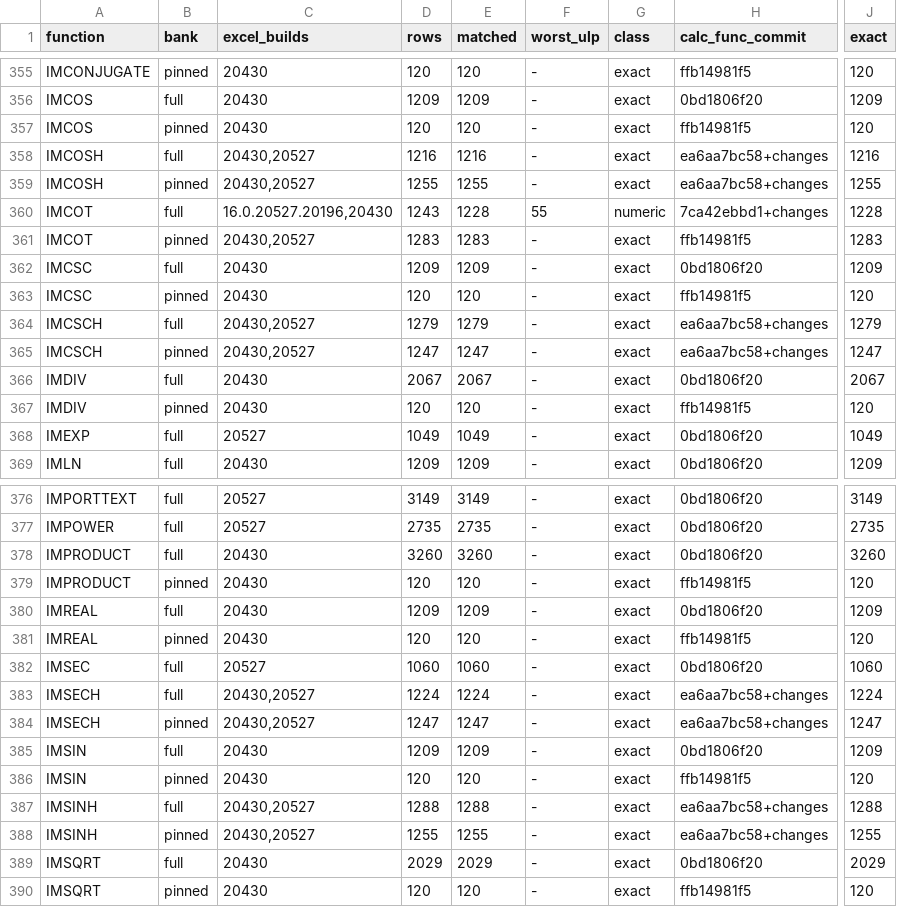
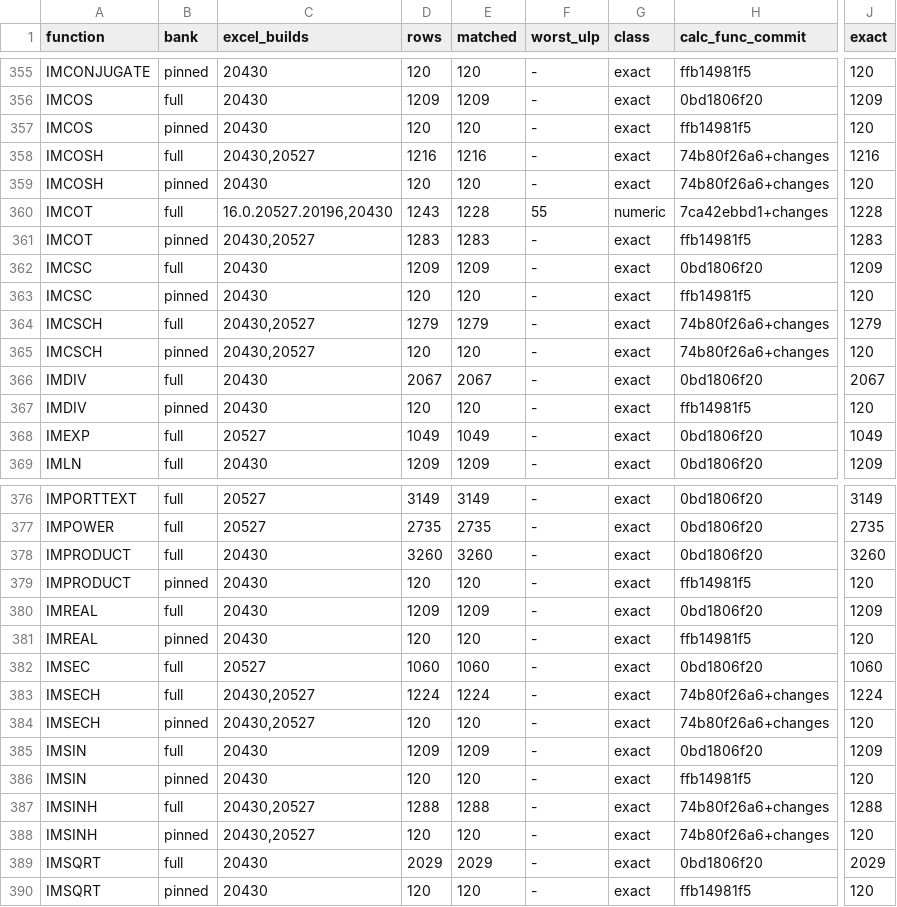
Before and after one commit to DnaCalc/DnaCalc, a TSV file: crates/calc-func/witness-status.tsv, drawn as a sheet; only a part is shown, gaps mark what is left out; the diff names each change by its address in the sheet, - before the commit and + after, or states it on an @@ line.

```diff
--- a/crates/calc-func/witness-status.tsv
+++ b/crates/calc-func/witness-status.tsv
-H358:H359 (calc_func_commit): ea6aa7bc58+changes
+H358:H359 (calc_func_commit): 74b80f26a6+changes
-C359 (excel_builds): 20430,20527
+C359 (excel_builds): 20430
-D359 (rows): 1255
+D359 (rows): 120
-E359 (matched): 1255
+E359 (matched): 120
-J359 (exact): 1255
+J359 (exact): 120
-H364:H365 (calc_func_commit): ea6aa7bc58+changes
+H364:H365 (calc_func_commit): 74b80f26a6+changes
-D365 (rows): 1247
+D365 (rows): 120
-E365 (matched): 1247
+E365 (matched): 120
-J365 (exact): 1247
+J365 (exact): 120
-H383:H384 (calc_func_commit): ea6aa7bc58+changes
+H383:H384 (calc_func_commit): 74b80f26a6+changes
-D384 (rows): 1247
+D384 (rows): 120
-E384 (matched): 1247
+E384 (matched): 120
-J384 (exact): 1247
+J384 (exact): 120
-H387:H388 (calc_func_commit): ea6aa7bc58+changes
+H387:H388 (calc_func_commit): 74b80f26a6+changes
-D388 (rows): 1255
+D388 (rows): 120
-E388 (matched): 1255
+E388 (matched): 120
-J388 (exact): 1255
+J388 (exact): 120
```
Also changed, not shown: 5 other files.
